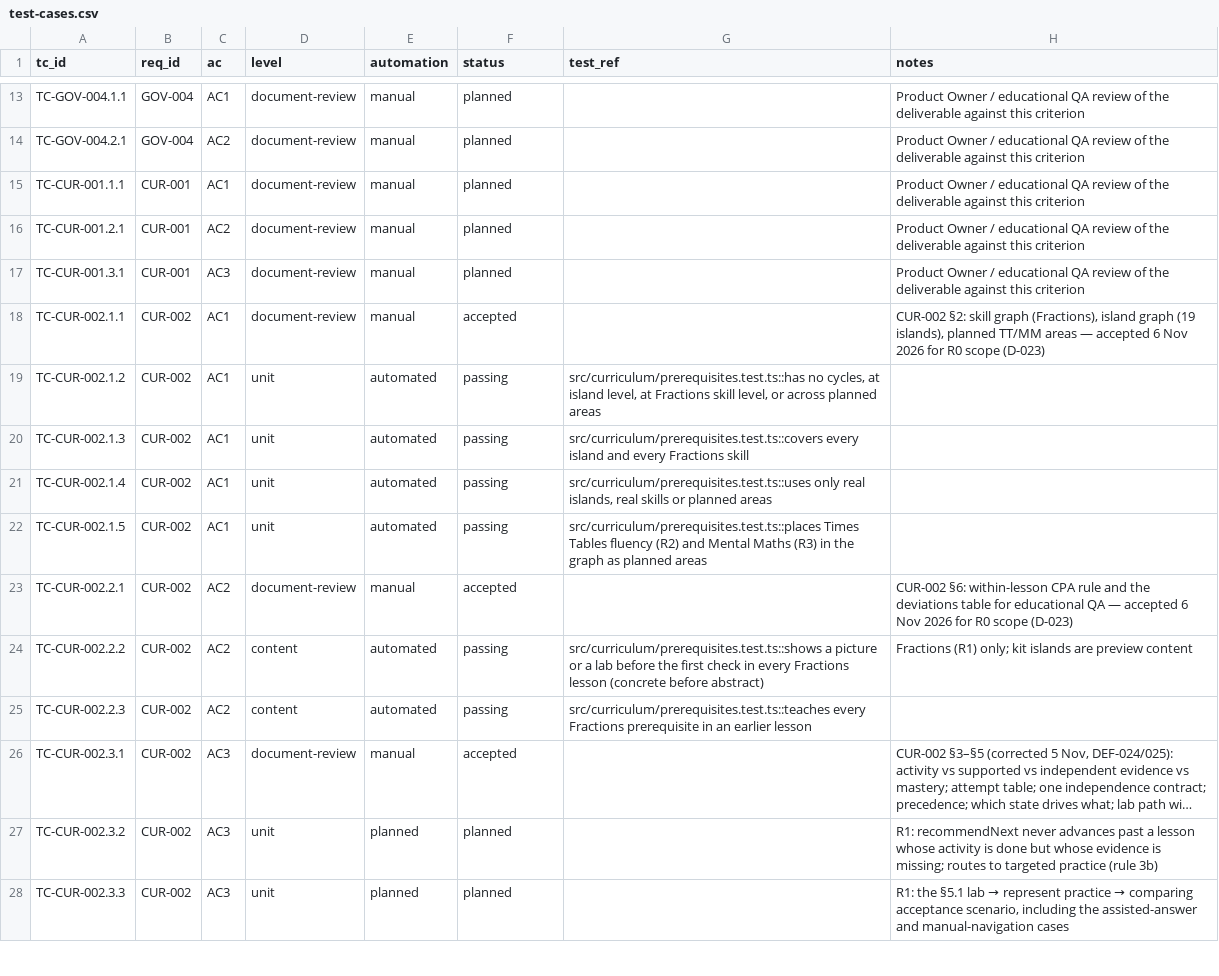
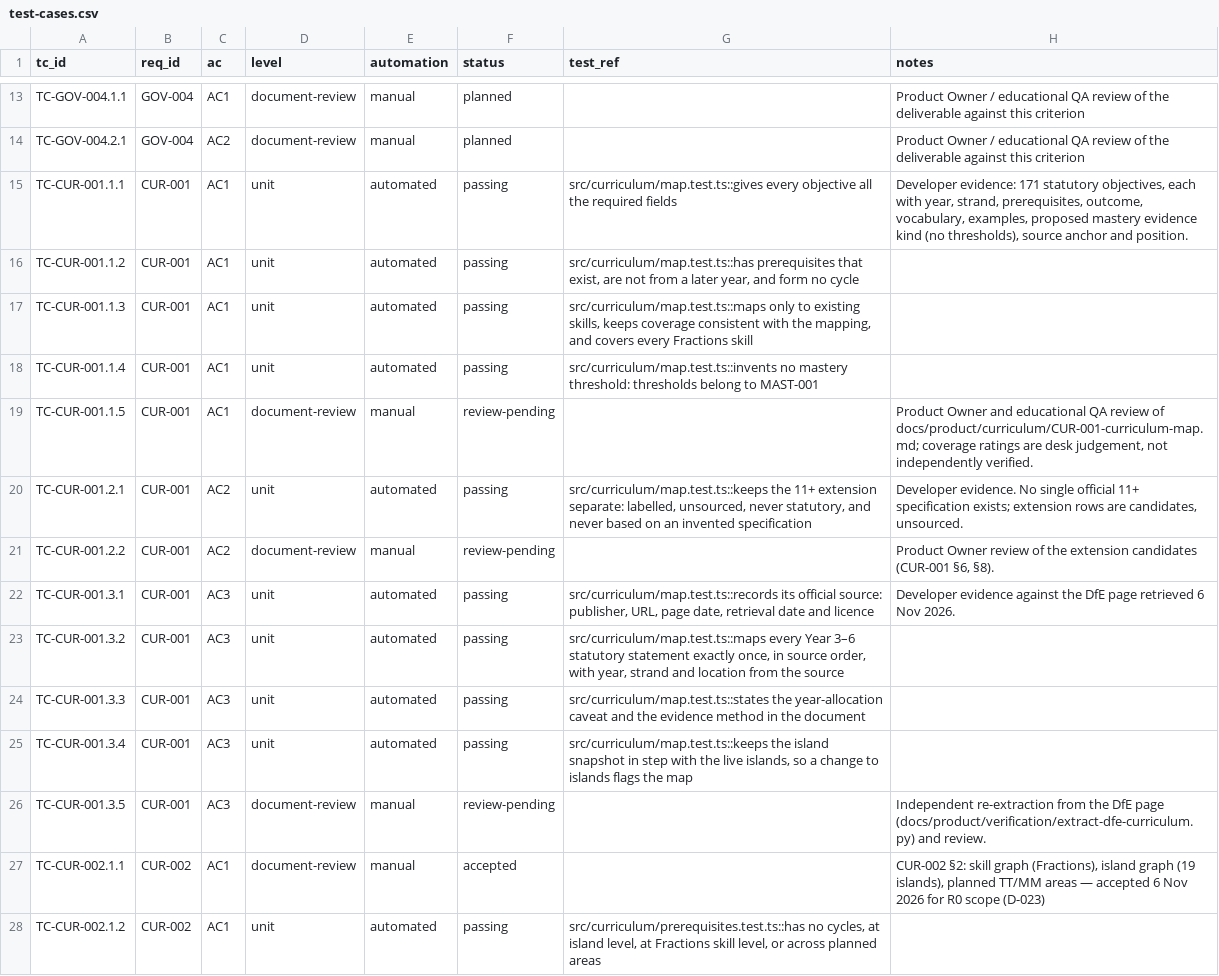
Before and after one commit to selladurairajan32-cpu/kitemaths, a CSV file: docs/product/traceability/test-cases.csv, drawn as a sheet; only a part is shown, gaps mark what is left out; the shorter side is filled out with more unchanged rows; long unchanged cells end in ….

```diff
--- a/docs/product/traceability/test-cases.csv
+++ b/docs/product/traceability/test-cases.csv
@@ -14,5 +14,14 @@ TC-GOV-004.1.1,GOV-004,AC1,document-review,manual,planned,,Product Owner / educa
 TC-GOV-004.2.1,GOV-004,AC2,document-review,manual,planned,,Product Owner / educational QA review of the deliverable against this criterion
-TC-CUR-001.1.1,CUR-001,AC1,document-review,manual,planned,,Product Owner / educational QA review of the deliverable against this criterion
-TC-CUR-001.2.1,CUR-001,AC2,document-review,manual,planned,,Product Owner / educational QA review of the deliverable against this criterion
-TC-CUR-001.3.1,CUR-001,AC3,document-review,manual,planned,,Product Owner / educational QA review of the deliverable against this criterion
+TC-CUR-001.1.1,CUR-001,AC1,unit,automated,passing,src/curriculum/map.test.ts::gives every objective all the required fields,"Developer evidence: 171 statutory objectives, each with year, strand, prerequisites, outcome, vocabulary, examples, proposed mastery evidence kind (no thresholds), source anchor and position."
+TC-CUR-001.1.2,CUR-001,AC1,unit,automated,passing,"src/curriculum/map.test.ts::has prerequisites that exist, are not from a later year, and form no cycle",
+TC-CUR-001.1.3,CUR-001,AC1,unit,automated,passing,"src/curriculum/map.test.ts::maps only to existing skills, keeps coverage consistent with the mapping, and covers every Fractions skill",
+TC-CUR-001.1.4,CUR-001,AC1,unit,automated,passing,src/curriculum/map.test.ts::invents no mastery threshold: thresholds belong to MAST-001,
+TC-CUR-001.1.5,CUR-001,AC1,document-review,manual,review-pending,,"Product Owner and educational QA review of docs/product/curriculum/CUR-001-curriculum-map.md; coverage ratings are desk judgement, not independently verified."
+TC-CUR-001.2.1,CUR-001,AC2,unit,automated,passing,"src/curriculum/map.test.ts::keeps the 11+ extension separate: labelled, unsourced, never statutory, and never based on an invented specification","Developer evidence. No single official 11+ specification exists; extension rows are candidates, unsourced."
+TC-CUR-001.2.2,CUR-001,AC2,document-review,manual,review-pending,,"Product Owner review of the extension candidates (CUR-001 §6, §8)."
+TC-CUR-001.3.1,CUR-001,AC3,unit,automated,passing,"src/curriculum/map.test.ts::records its official source: publisher, URL, page date, retrieval date and licence",Developer evidence against the DfE page retrieved 6 Nov 2026.
+TC-CUR-001.3.2,CUR-001,AC3,unit,automated,passing,"src/curriculum/map.test.ts::maps every Year 3–6 statutory statement exactly once, in source order, with year, strand and location from the source",
+TC-CUR-001.3.3,CUR-001,AC3,unit,automated,passing,src/curriculum/map.test.ts::states the year-allocation caveat and the evidence method in the document,
+TC-CUR-001.3.4,CUR-001,AC3,unit,automated,passing,"src/curriculum/map.test.ts::keeps the island snapshot in step with the live islands, so a change to islands flags the map",
+TC-CUR-001.3.5,CUR-001,AC3,document-review,manual,review-pending,,Independent re-extraction from the DfE page (docs/product/verification/extract-dfe-curriculum.py) and review.
 TC-CUR-002.1.1,CUR-002,AC1,document-review,manual,accepted,,"CUR-002 §2: skill graph (Fractions), island graph (19 islands), planned TT/MM areas — accepted 6 Nov 2026 for R0 scope (D-023)"
```
Also changed, not shown: 10 other files.
